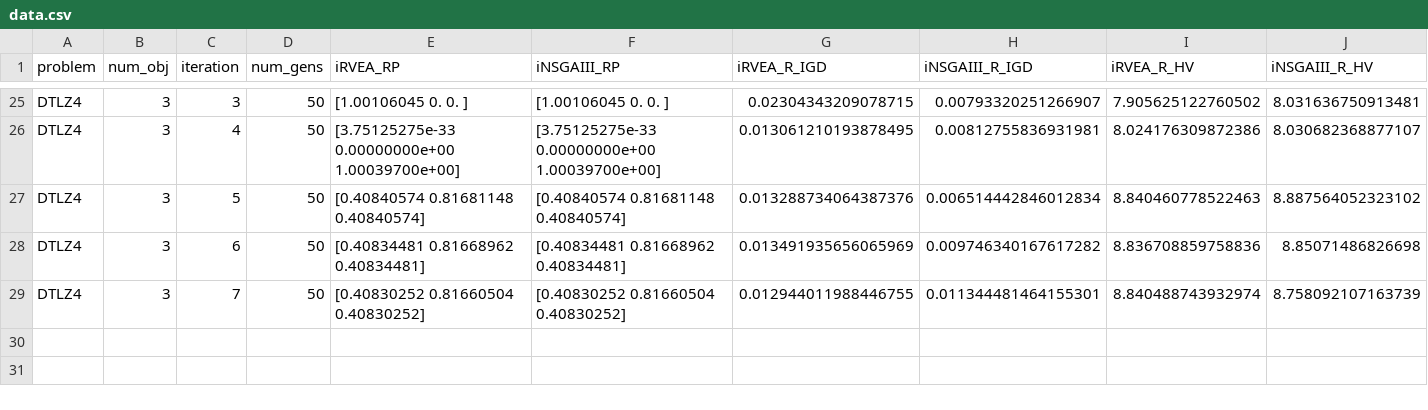
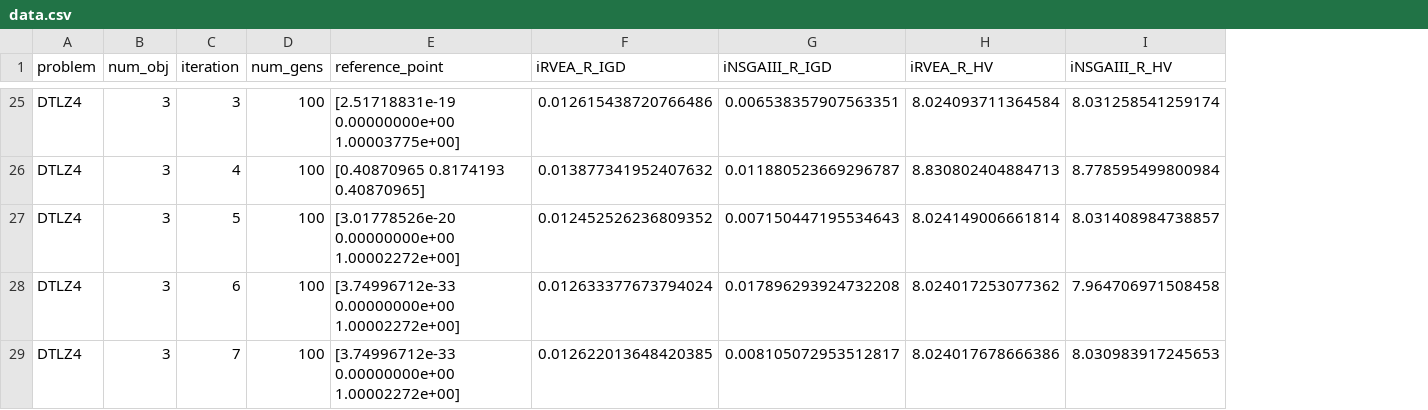
Before and after one commit to industrial-optimization-group/adm-emo, a CSV file: adm_emo/results/data.csv, drawn as a sheet; only a part is shown, gaps mark what is left out; removed rows and columns are numbered as before the commit, all else as after; the diff covers the shown part only; the diff names each change by its address in the sheet, - before the commit and + after, or states it on an @@ line.

```diff
--- a/adm_emo/results/data.csv
+++ b/adm_emo/results/data.csv
-column E (iRVEA_RP), rows 25-29: [1.00106045 0. 0. ] | [3.75125275e-33 0.00000000e+00 1.00039700e+00] | [0.40840574 0.81681148 0.40840574] | [0.40834481 0.81668962 0.40834481] | [0.40830252 0.81660504 0.40830252]
-column F (iNSGAIII_RP), rows 25-29: [1.00106045 0. 0. ] | [3.75125275e-33 0.00000000e+00 1.00039700e+00] | [0.40840574 0.81681148 0.40840574] | [0.40834481 0.81668962 0.40834481] | [0.40830252 0.81660504 0.40830252]
+column E (reference_point), rows 25-29: [2.51718831e-19 0.00000000e+00 1.00003775e+00] | [0.40870965 0.8174193 0.40870965] | [3.01778526e-20 0.00000000e+00 1.00002272e+00] | [3.74996712e-33 0.00000000e+00 1.00002272e+00] | [3.74996712e-33 0.00000000e+00 1.00002272e+00]
-D25:D29 (num_gens): 50
+D25:D29 (num_gens): 100
-F25 (iRVEA_R_IGD): 0.02304343209078715
+F25 (iRVEA_R_IGD): 0.012615438720766486
-G25 (iNSGAIII_R_IGD): 0.00793320251266907
+G25 (iNSGAIII_R_IGD): 0.006538357907563351
-H25 (iRVEA_R_HV): 7.905625122760502
+H25 (iRVEA_R_HV): 8.024093711364584
-I25 (iNSGAIII_R_HV): 8.031636750913481
+I25 (iNSGAIII_R_HV): 8.031258541259174
-F26 (iRVEA_R_IGD): 0.013061210193878495
+F26 (iRVEA_R_IGD): 0.013877341952407632
-G26 (iNSGAIII_R_IGD): 0.00812755836931981
+G26 (iNSGAIII_R_IGD): 0.011880523669296787
-H26 (iRVEA_R_HV): 8.024176309872386
+H26 (iRVEA_R_HV): 8.830802404884713
-I26 (iNSGAIII_R_HV): 8.030682368877107
+I26 (iNSGAIII_R_HV): 8.778595499800984
-F27 (iRVEA_R_IGD): 0.013288734064387376
+F27 (iRVEA_R_IGD): 0.012452526236809352
-G27 (iNSGAIII_R_IGD): 0.006514442846012834
+G27 (iNSGAIII_R_IGD): 0.007150447195534643
-H27 (iRVEA_R_HV): 8.840460778522463
+H27 (iRVEA_R_HV): 8.024149006661814
-I27 (iNSGAIII_R_HV): 8.887564052323102
+I27 (iNSGAIII_R_HV): 8.031408984738857
-F28 (iRVEA_R_IGD): 0.013491935656065969
+F28 (iRVEA_R_IGD): 0.012633377673794024
-G28 (iNSGAIII_R_IGD): 0.009746340167617282
+G28 (iNSGAIII_R_IGD): 0.017896293924732208
-H28 (iRVEA_R_HV): 8.836708859758836
+H28 (iRVEA_R_HV): 8.024017253077362
-I28 (iNSGAIII_R_HV): 8.85071486826698
+I28 (iNSGAIII_R_HV): 7.964706971508458
-F29 (iRVEA_R_IGD): 0.012944011988446755
+F29 (iRVEA_R_IGD): 0.012622013648420385
-G29 (iNSGAIII_R_IGD): 0.011344481464155301
+G29 (iNSGAIII_R_IGD): 0.008105072953512817
-H29 (iRVEA_R_HV): 8.840488743932974
+H29 (iRVEA_R_HV): 8.024017678666386
-I29 (iNSGAIII_R_HV): 8.758092107163739
+I29 (iNSGAIII_R_HV): 8.030983917245653
```
Also changed, not shown: 115 edited cells elsewhere in this file, 2 other files.
